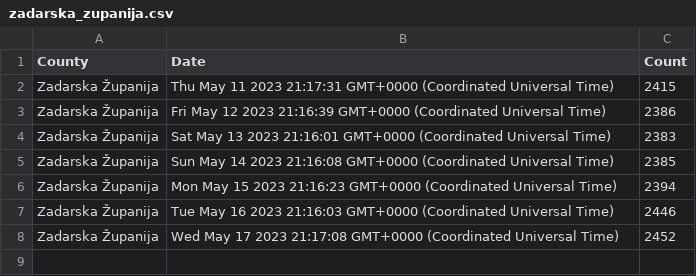
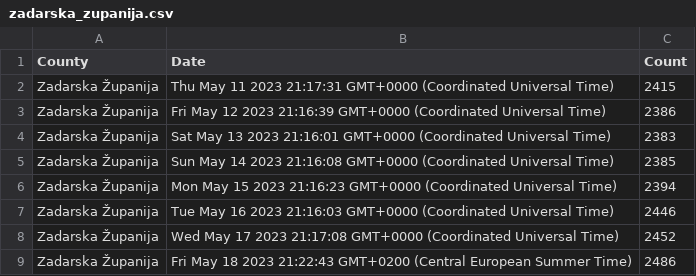
Before and after one commit to curkovicf/real-estate, a CSV file: data/flat/zadarska_zupanija.csv, drawn as a sheet.

```diff
--- a/data/flat/zadarska_zupanija.csv
+++ b/data/flat/zadarska_zupanija.csv
@@ -8 +8,2 @@ Zadarska Županija,Tue May 16 2023 21:16:03 GMT+0000 (Coordinated Universal Time
 Zadarska Županija,Wed May 17 2023 21:17:08 GMT+0000 (Coordinated Universal Time),2452
+Zadarska Županija,Fri May 18 2023 21:22:43 GMT+0200 (Central European Summer Time),2486
```
Also changed, not shown: data/flat/grad_zagreb.csv, data/flat/splitsko_dalmatinska_zupanija.csv, 3 other files.
